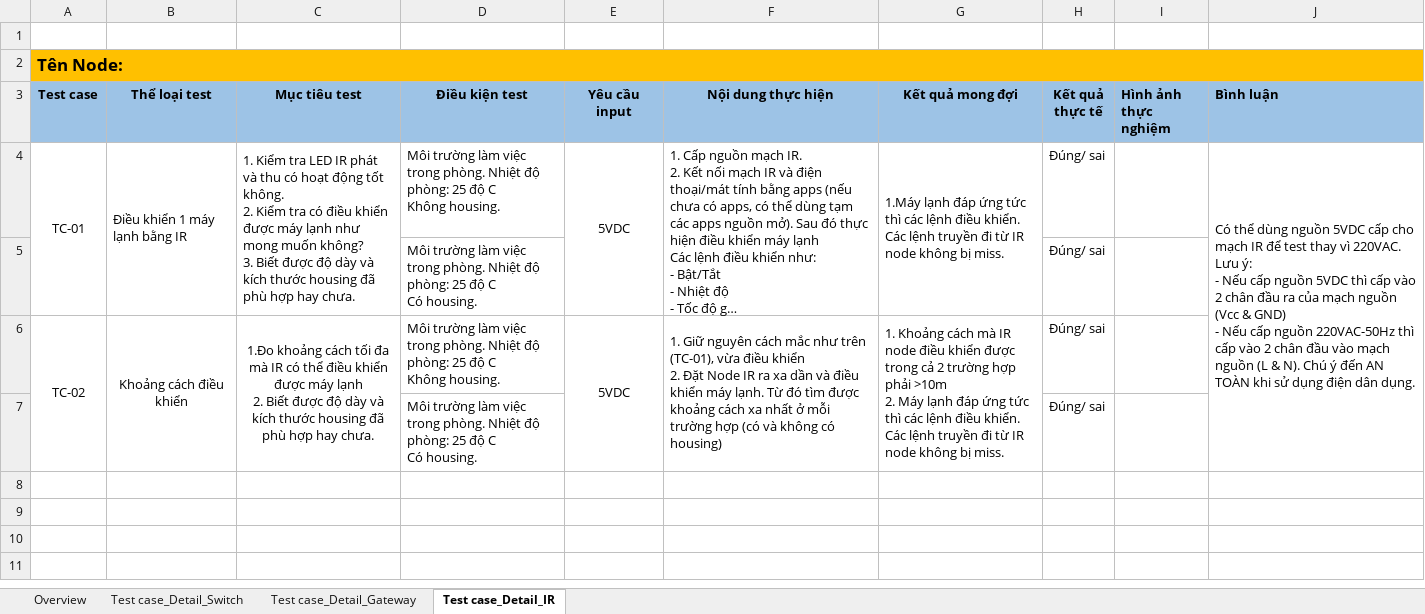
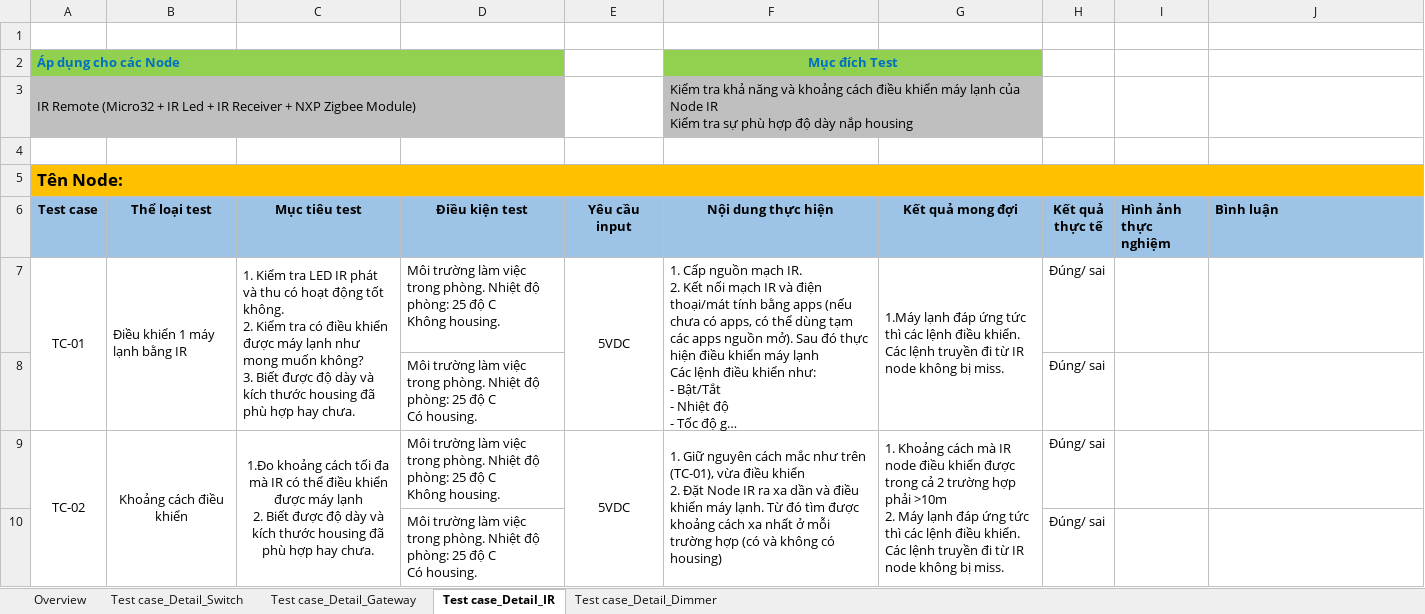
Before and after one commit to WOSS-SmartHome/-smart-home-DOC, an Excel workbook: TEST CASE_SH_New_V0.xlsx, sheet Test case_Detail_IR, drawn as a sheet; long unchanged cells end in …; values as stored, in another font and other column widths than the file's, no borders; removed rows and columns are numbered as before the commit, all else as after; ↵ is a line break in a cell; the diff names each change by its address in the sheet, - before the commit and + after, or states it on an @@ line.

Commit message:
Update Tesst case Switch day 3

```diff
--- a/TEST CASE_SH_New_V0.xlsx (sheet Test case_Detail_IR)
+++ b/TEST CASE_SH_New_V0.xlsx (sheet Test case_Detail_IR)
+sheet tab: Test case_Detail_Dimmer
+row 2: Áp dụng cho các Node |  |  |  |  | Mục đích Test
+row 3: IR Remote (Micro32 + IR Led + IR Receiver + NXP Zigbee Module) |  |  |  |  | Kiểm tra khả năng và khoảng cách điều khiển máy lạnh của Node IR ↵ Kiểm tra sự phù hợp độ dày nắp housing
+row 4: (empty)
-J7 (Bình luận): Có thể dùng nguồn 5VDC cấp cho mạch IR để test thay vì 220VAC. ↵ Lưu ý: ↵ - Nếu cấp nguồn 5VDC thì cấp vào 2 chân đầu ra của mạch nguồn (Vcc & GND) ↵ - Nếu cấp nguồn 220VAC-50Hz thì cấp vào 2 chân đầu vào mạch nguồn (L & N). Chú ý đến AN TOÀN khi sử dụng điện dân dụng.
+J7 (Bình luận): (empty)
-J4:J7 merged
```
Also changed, not shown: sheet Test case_Detail_Gateway, sheet Test case_Detail_Switch, sheet Overview.
